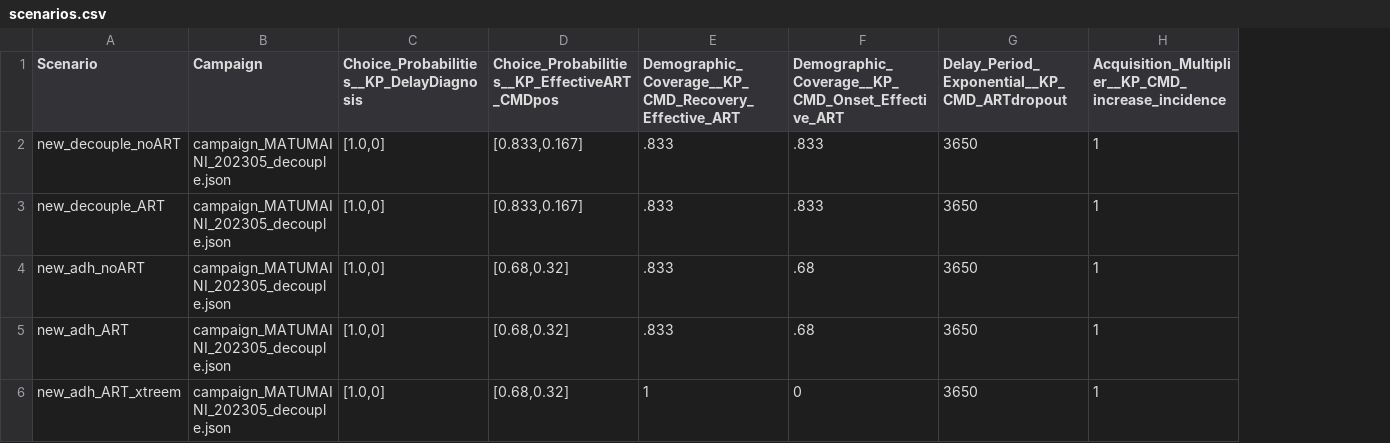
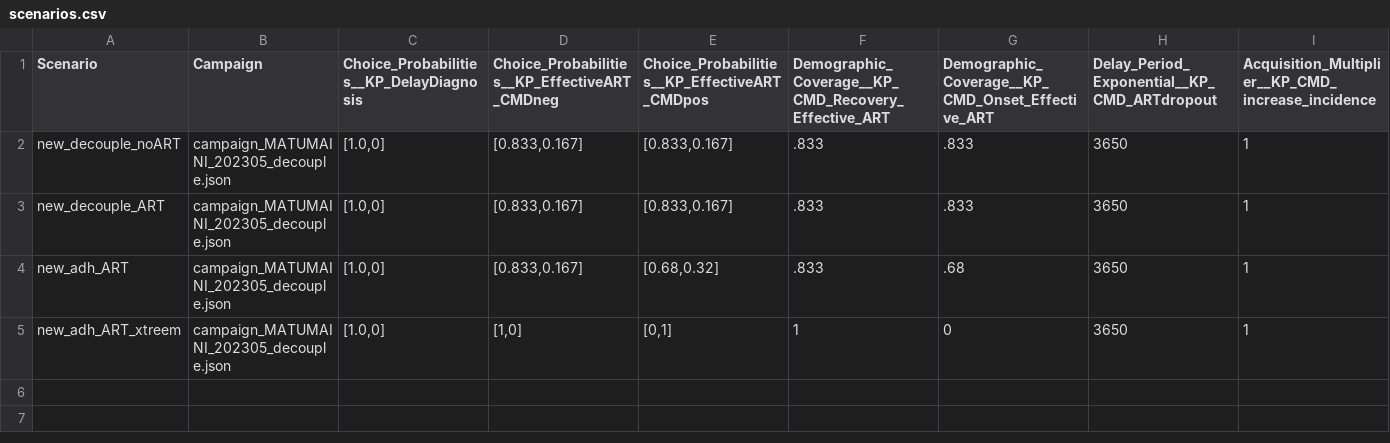
Before and after one commit to BershteynLab/MATUMAINI, a CSV file: 202301_Nyanza_MATUMAINI_MalariaOngoing/scenarios.csv, drawn as a sheet; only a part is shown; removed rows and columns are numbered as before the commit, all else as after; rows hold the shown columns only; the diff names each change by its address in the sheet, - before the commit and + after, or states it on an @@ line.

Commit message:
Fixed the depression onset event

```diff
--- a/202301_Nyanza_MATUMAINI_MalariaOngoing/scenarios.csv
+++ b/202301_Nyanza_MATUMAINI_MalariaOngoing/scenarios.csv
+column D, rows 1-5: Choice_Probabilities__KP_EffectiveART_CMDneg | [0.833,0.167] | [0.833,0.167] | [0.833,0.167] | [1,0]
-row 4: new_adh_noART | campaign_MATUMAINI_202305_decouple.json | [1.0,0] | [0.68,0.32] | .833 | .68 | 3650 | 1
-E5: [0.68,0.32]
+E5: [0,1]
```
Also changed, not shown: 2 other files.
